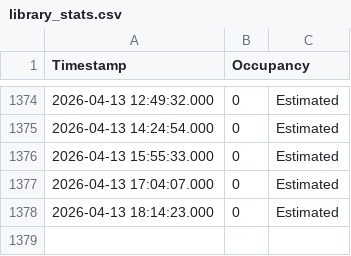
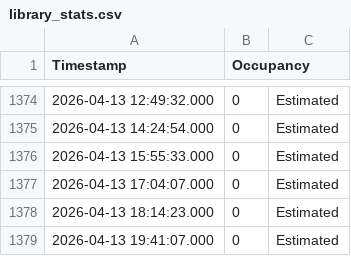
Before and after one commit to Sujith-Kumar-2003/Can_I_Go_To_Library_Now, a CSV file: library_stats.csv, drawn as a sheet; only a part is shown, gaps mark what is left out.

```diff
--- a/library_stats.csv
+++ b/library_stats.csv
@@ -1378 +1378,2 @@ Timestamp,Occupancy
 2026-04-13 18:14:23.000,0,Estimated
+2026-04-13 19:41:07.000,0,Estimated
```
